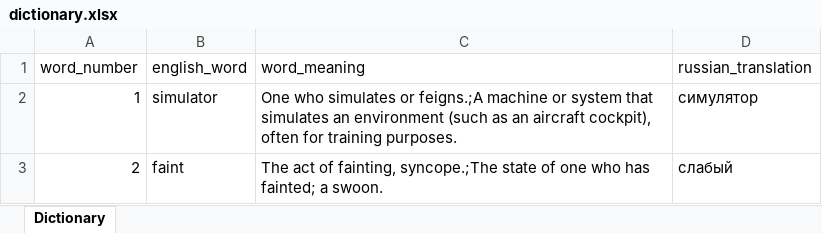
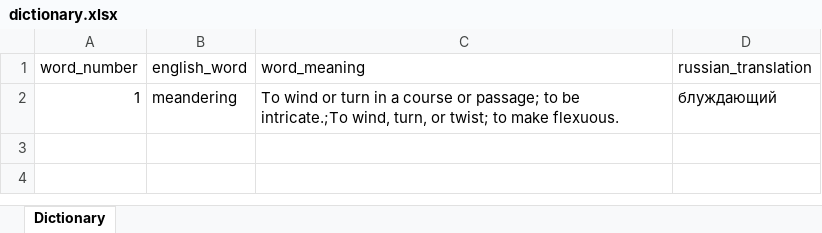
Before and after one commit to Litefallen/Personal_dict, an Excel workbook: dictionary.xlsx, sheet Dictionary, drawn as a sheet; values as stored, in another font and other column widths than the file's, no borders; the diff names each change by its address in the sheet, - before the commit and + after, or states it on an @@ line.

```diff
--- a/dictionary.xlsx (sheet Dictionary)
+++ b/dictionary.xlsx (sheet Dictionary)
-B2 (english_word): simulator
+B2 (english_word): meandering
-C2 (word_meaning): One who simulates or feigns.;A machine or system that simulates an environment (such as an aircraft cockpit), often for training purposes.
+C2 (word_meaning): To wind or turn in a course or passage; to be intricate.;To wind, turn, or twist; to make flexuous.
-D2 (russian_translation): симулятор
+D2 (russian_translation): блуждающий
-row 3: 2 | faint | The act of fainting, syncope.;The state of one who has fainted; a swoon. | слабый
```
Also changed, not shown: 5 other files.
